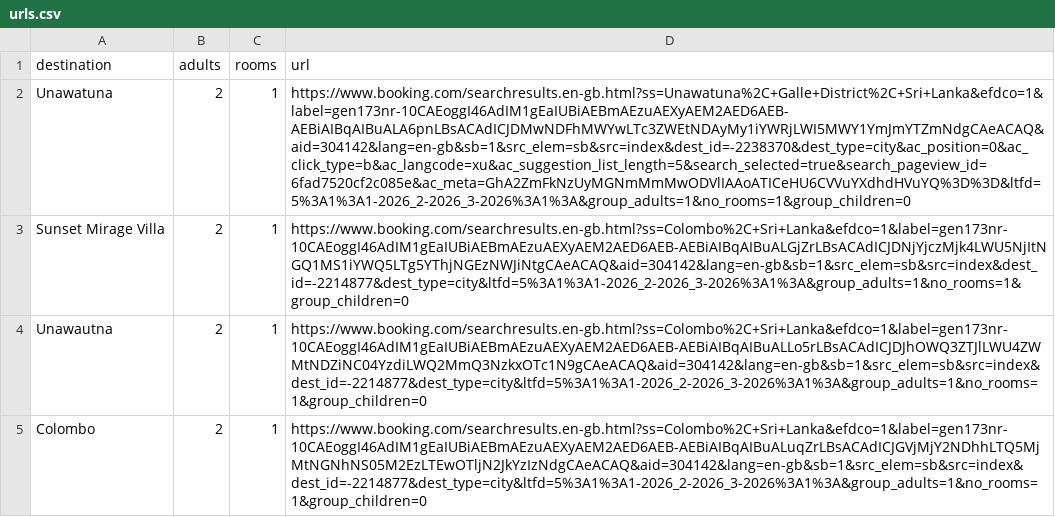
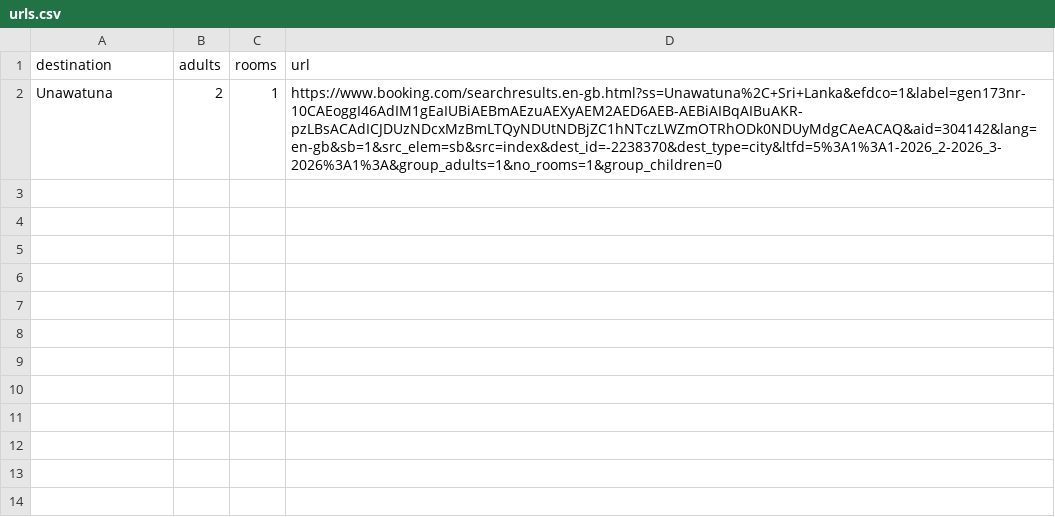
Before and after one commit to Tenuka22/ez-rent, a CSV file: scraped/urls.csv, drawn as a sheet; the diff names each change by its address in the sheet, - before the commit and + after, or states it on an @@ line.

```diff
--- a/scraped/urls.csv
+++ b/scraped/urls.csv
-D2 (url): https://www.booking.com/searchresults.en-gb.html?ss=Unawatuna%2C+Galle+District%2C+Sri+Lanka&efdco=1&label=gen173nr-10CAEoggI46AdIM1gEaIUBiAEBmAEzuAEXyAEM2AED6AEB-AEBiAIBqAIBuALA6pnLBsACAdICJDMwNDFhMWYwLTc3ZWEtNDAyMy1iYWRjLWI5MWY1YmJmYTZmNdgCAeACAQ&aid=304142&lang=en-gb&sb=1&src_elem=sb&src=index&dest_id=-2238370&dest_type=city&ac_position=0&ac_click_type=b&ac_langcode=xu&ac_suggestion_list_length=5&search_selected=true&search_pageview_id=6fad7520cf2c085e&ac_meta=GhA2ZmFkNzUyMGNmMmMwODVlIAAoATICeHU6CVVuYXdhdHVuYQ%3D%3D&ltfd=5%3A1%3A1-2026_2-2026_3-2026%3A1%3A&group_adults=1&no_rooms=1&group_children=0
+D2 (url): https://www.booking.com/searchresults.en-gb.html?ss=Unawatuna%2C+Sri+Lanka&efdco=1&label=gen173nr-10CAEoggI46AdIM1gEaIUBiAEBmAEzuAEXyAEM2AED6AEB-AEBiAIBqAIBuAKR-pzLBsACAdICJDUzNDcxMzBmLTQyNDUtNDBjZC1hNTczLWZmOTRhODk0NDUyMdgCAeACAQ&aid=304142&lang=en-gb&sb=1&src_elem=sb&src=index&dest_id=-2238370&dest_type=city&ltfd=5%3A1%3A1-2026_2-2026_3-2026%3A1%3A&group_adults=1&no_rooms=1&group_children=0
-row 3: Sunset Mirage Villa | 2 | 1 | https://www.booking.com/searchresults.en-gb.html?ss=Colombo%2C+Sri+Lanka&efdco=1&label=gen173nr-10CAEoggI46AdIM1gEaIUBiAEBmAEzuAEXyAEM2AED6AEB-AEBiAIBqAIBuALGjZrLBsACAdICJDNjYjczMjk4LWU5NjItNGQ1MS1iYWQ5LTg5YThjNGEzNWJiNtgCAeACAQ&aid=304142&lang=en-gb&sb=1&src_elem=sb&src=index&dest_id=-2214877&dest_type=city&ltfd=5%3A1%3A1-2026_2-2026_3-2026%3A1%3A&group_adults=1&no_rooms=1&group_children=0
-row 4: Unawautna | 2 | 1 | https://www.booking.com/searchresults.en-gb.html?ss=Colombo%2C+Sri+Lanka&efdco=1&label=gen173nr-10CAEoggI46AdIM1gEaIUBiAEBmAEzuAEXyAEM2AED6AEB-AEBiAIBqAIBuALLo5rLBsACAdICJDJhOWQ3ZTJlLWU4ZWMtNDZiNC04YzdiLWQ2MmQ3NzkxOTc1N9gCAeACAQ&aid=304142&lang=en-gb&sb=1&src_elem=sb&src=index&dest_id=-2214877&dest_type=city&ltfd=5%3A1%3A1-2026_2-2026_3-2026%3A1%3A&group_adults=1&no_rooms=1&group_children=0
-row 5: Colombo | 2 | 1 | https://www.booking.com/searchresults.en-gb.html?ss=Colombo%2C+Sri+Lanka&efdco=1&label=gen173nr-10CAEoggI46AdIM1gEaIUBiAEBmAEzuAEXyAEM2AED6AEB-AEBiAIBqAIBuALuqZrLBsACAdICJGVjMjY2NDhhLTQ5MjMtNGNhNS05M2EzLTEwOTljN2JkYzIzNdgCAeACAQ&aid=304142&lang=en-gb&sb=1&src_elem=sb&src=index&dest_id=-2214877&dest_type=city&ltfd=5%3A1%3A1-2026_2-2026_3-2026%3A1%3A&group_adults=1&no_rooms=1&group_children=0
```
Also changed, not shown: 23 other files.
